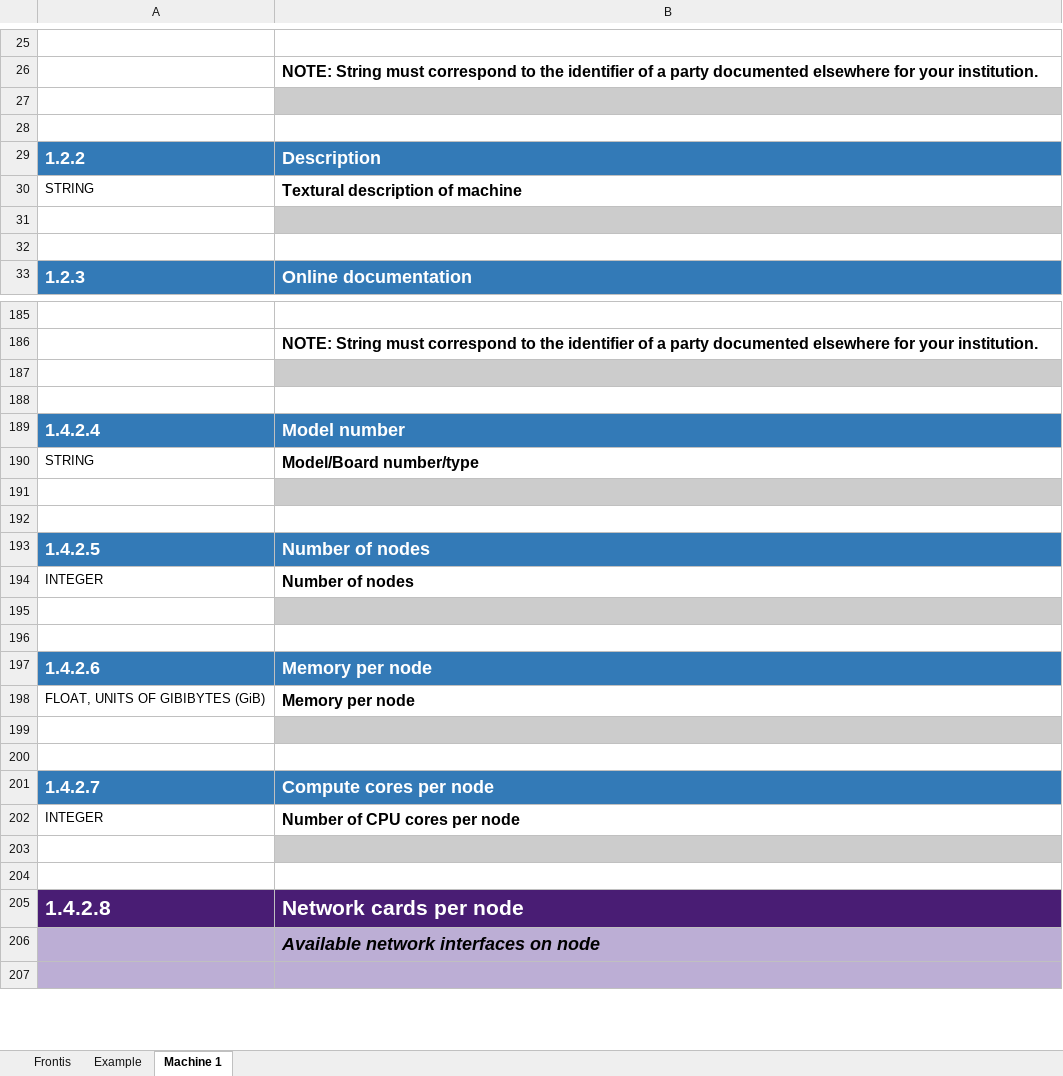
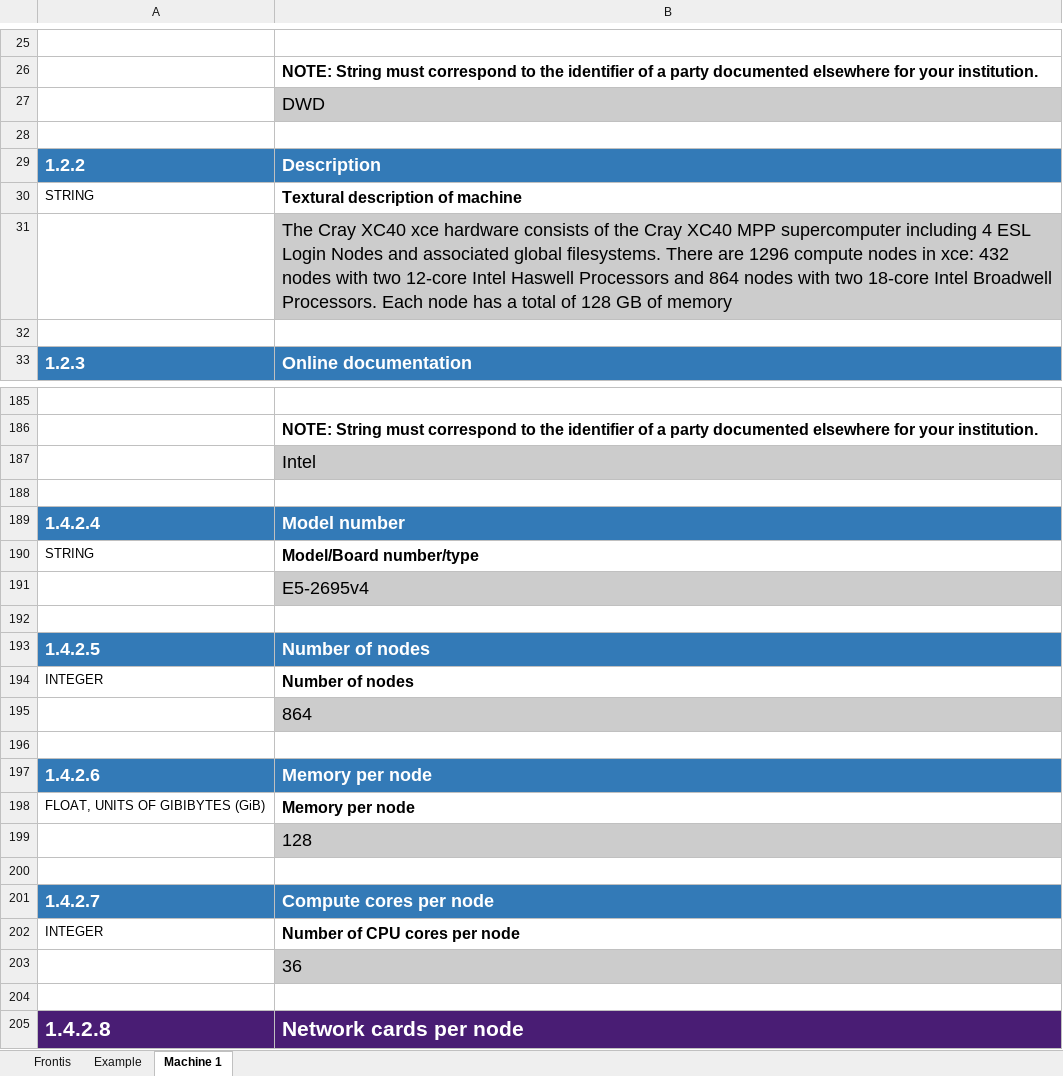
Before and after one commit to ES-DOC-INSTITUTIONAL/dwd, an Excel workbook: cmip6/machines/cmip6_dwd_machines.xlsx, sheet Machine 1, drawn as a sheet; only a part is shown, gaps mark what is left out; the shorter side is filled out with more unchanged rows; values as stored, in another font and other column widths than the file's, no borders; the diff covers the shown part only; the diff names each change by its address in the sheet, - before the commit and + after, or states it on an @@ line.

```diff
--- a/cmip6/machines/cmip6_dwd_machines.xlsx (sheet Machine 1)
+++ b/cmip6/machines/cmip6_dwd_machines.xlsx (sheet Machine 1)
-B27: (empty)
+B27: DWD
-B31: (empty)
+B31: The Cray XC40 xce hardware consists of the Cray XC40 MPP supercomputer including 4 ESL Login Nodes and associated global filesystems. There are 1296 compute nodes in xce: 432 nodes with two 12-core Intel Haswell Processors and 864 nodes with two 18-core Intel Broadwell Processors. Each node has a total of 128 GB of memory
-B187: (empty)
+B187: Intel
-B191: (empty)
+B191: E5-2695v4
-B195: (empty)
+B195: 864
-B199: (empty)
+B199: 128
-B203: (empty)
+B203: 36
```
Also changed, not shown: 37 edited cells elsewhere in this sheet.
